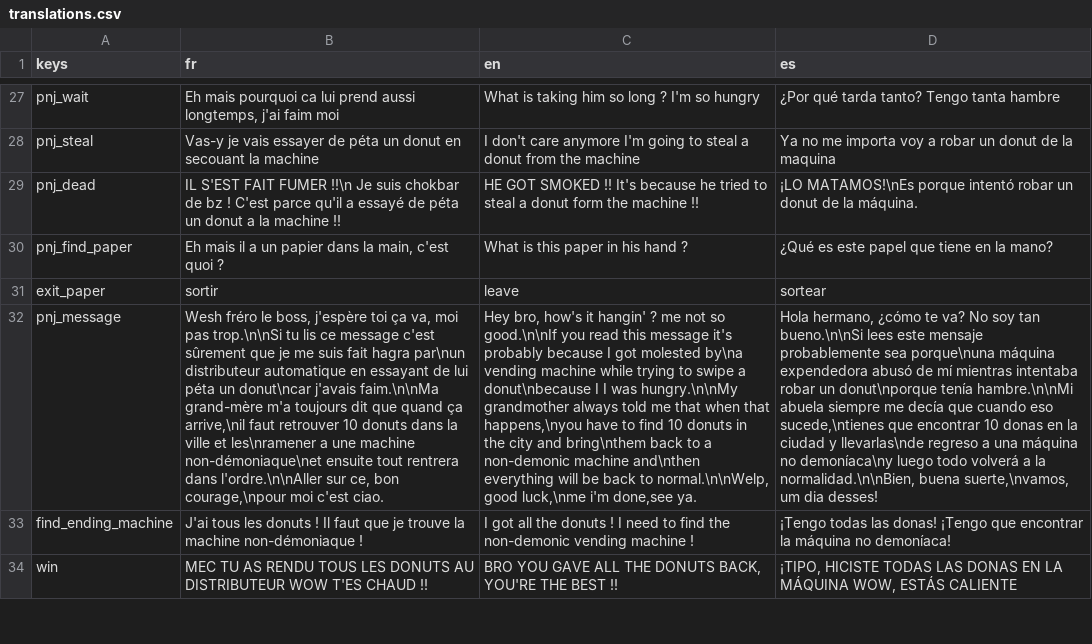
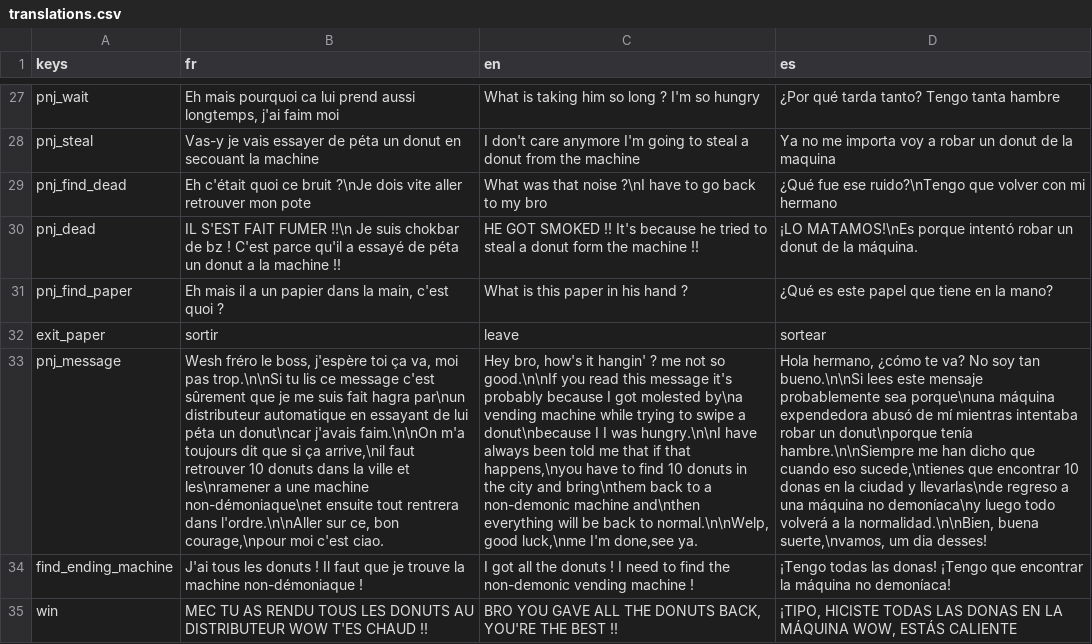
Before and after one commit to JulienMartens/Vending_Machine_Killer, a CSV file: Assets/Translations/translations.csv, drawn as a sheet; only a part is shown, gaps mark what is left out; addresses are those after the commit; the diff names each change by its address in the sheet, - before the commit and + after, or states it on an @@ line.

Commit message:
feat: add text to find dead pnj

```diff
--- a/Assets/Translations/translations.csv
+++ b/Assets/Translations/translations.csv
+row 29: pnj_find_dead | Eh c'était quoi ce bruit ?\nJe dois vite aller retrouver mon pote | What was that noise ?\nI have to go back to my bro | ¿Qué fue ese ruido?\nTengo que volver con mi hermano
-B33 (fr): …donut\ncar j'avais faim.\n\nMa grand-mère m'a toujours dit que quand ça arrive,\nil…
+B33 (fr): …donut\ncar j'avais faim.\n\nOn m'a toujours dit que si ça arrive,\nil…
-C33 (en): …I was hungry.\n\nMy grandmother always told me that when that happens,\nyou have to find 10 donuts in the city and bring\nthem back to a non-demonic machine and\nthen everything will be back to normal.\n\nWelp, good luck,\nme i'm done,see ya.
+C33 (en): …I was hungry.\n\nI have always been told me that if that happens,\nyou have to find 10 donuts in the city and bring\nthem back to a non-demonic machine and\nthen everything will be back to normal.\n\nWelp, good luck,\nme I'm done,see ya.
-D33 (es): …donut\nporque tenía hambre.\n\nMi abuela siempre me decía que cuando…
+D33 (es): …donut\nporque tenía hambre.\n\nSiempre me han dicho que cuando…
```
Also changed, not shown: 3 other files.
